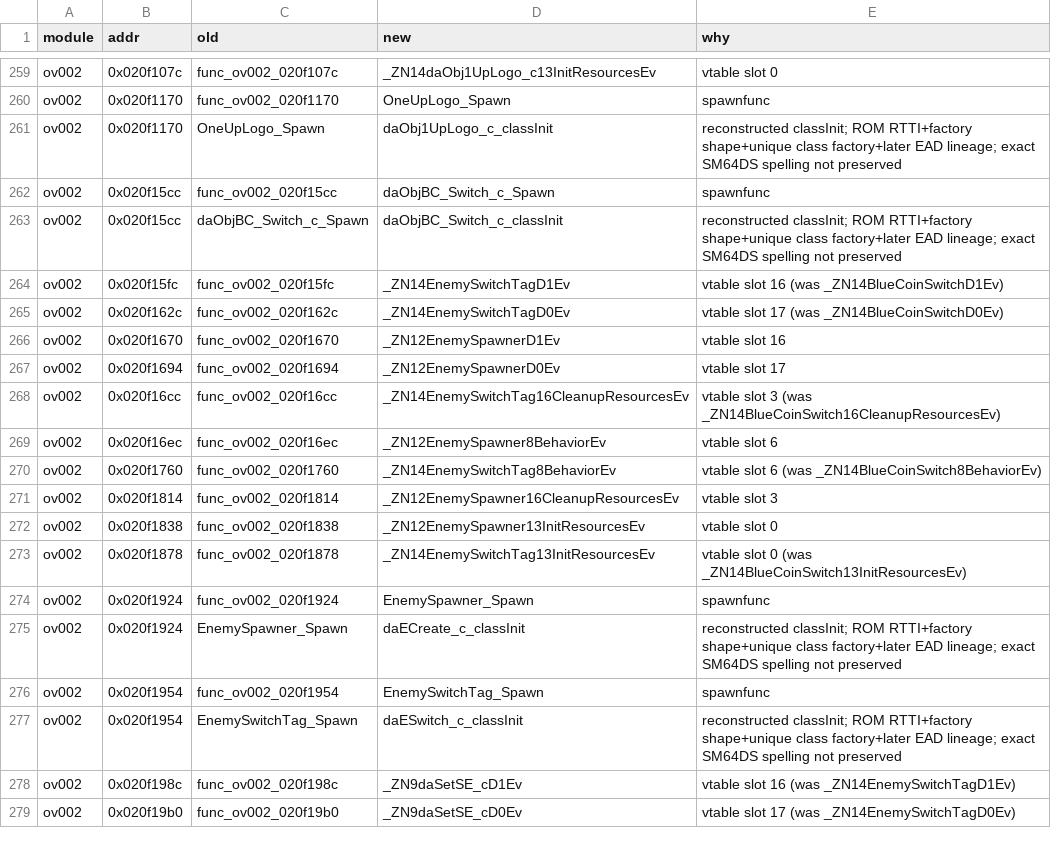
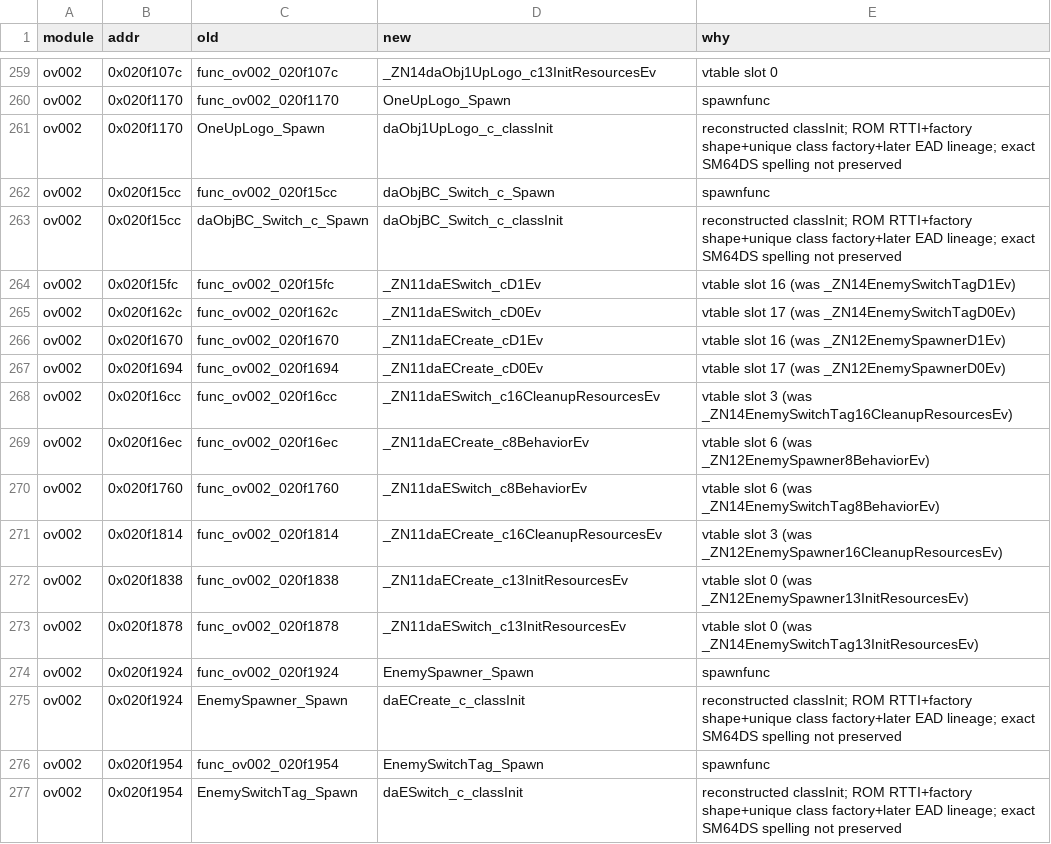
Before and after one commit to Alberto12345678999/sm64ds-decomp, a TSV file: symbols/actor_renames.tsv, drawn as a sheet; only a part is shown, gaps mark what is left out; the shorter side is filled out with more unchanged rows.

Commit message:
Finalize Scene and enemy TU attribution and bookkeeping

```diff
--- a/symbols/actor_renames.tsv
+++ b/symbols/actor_renames.tsv
@@ -263,12 +263,12 @@ ov002	0x020f15cc	func_ov002_020f15cc	daObjBC_Switch_c_Spawn	spawnfunc
 ov002	0x020f15cc	daObjBC_Switch_c_Spawn	daObjBC_Switch_c_classInit	reconstructed classInit; ROM RTTI+factory shape+unique class factory+later EAD lineage; exact SM64DS spelling not preserved
-ov002	0x020f15fc	func_ov002_020f15fc	_ZN14EnemySwitchTagD1Ev	vtable slot 16 (was _ZN14BlueCoinSwitchD1Ev)
-ov002	0x020f162c	func_ov002_020f162c	_ZN14EnemySwitchTagD0Ev	vtable slot 17 (was _ZN14BlueCoinSwitchD0Ev)
-ov002	0x020f1670	func_ov002_020f1670	_ZN12EnemySpawnerD1Ev	vtable slot 16
-ov002	0x020f1694	func_ov002_020f1694	_ZN12EnemySpawnerD0Ev	vtable slot 17
-ov002	0x020f16cc	func_ov002_020f16cc	_ZN14EnemySwitchTag16CleanupResourcesEv	vtable slot 3 (was _ZN14BlueCoinSwitch16CleanupResourcesEv)
-ov002	0x020f16ec	func_ov002_020f16ec	_ZN12EnemySpawner8BehaviorEv	vtable slot 6
-ov002	0x020f1760	func_ov002_020f1760	_ZN14EnemySwitchTag8BehaviorEv	vtable slot 6 (was _ZN14BlueCoinSwitch8BehaviorEv)
-ov002	0x020f1814	func_ov002_020f1814	_ZN12EnemySpawner16CleanupResourcesEv	vtable slot 3
-ov002	0x020f1838	func_ov002_020f1838	_ZN12EnemySpawner13InitResourcesEv	vtable slot 0
-ov002	0x020f1878	func_ov002_020f1878	_ZN14EnemySwitchTag13InitResourcesEv	vtable slot 0 (was _ZN14BlueCoinSwitch13InitResourcesEv)
+ov002	0x020f15fc	func_ov002_020f15fc	_ZN11daESwitch_cD1Ev	vtable slot 16 (was _ZN14EnemySwitchTagD1Ev)
+ov002	0x020f162c	func_ov002_020f162c	_ZN11daESwitch_cD0Ev	vtable slot 17 (was _ZN14EnemySwitchTagD0Ev)
+ov002	0x020f1670	func_ov002_020f1670	_ZN11daECreate_cD1Ev	vtable slot 16 (was _ZN12EnemySpawnerD1Ev)
+ov002	0x020f1694	func_ov002_020f1694	_ZN11daECreate_cD0Ev	vtable slot 17 (was _ZN12EnemySpawnerD0Ev)
+ov002	0x020f16cc	func_ov002_020f16cc	_ZN11daESwitch_c16CleanupResourcesEv	vtable slot 3 (was _ZN14EnemySwitchTag16CleanupResourcesEv)
+ov002	0x020f16ec	func_ov002_020f16ec	_ZN11daECreate_c8BehaviorEv	vtable slot 6 (was _ZN12EnemySpawner8BehaviorEv)
+ov002	0x020f1760	func_ov002_020f1760	_ZN11daESwitch_c8BehaviorEv	vtable slot 6 (was _ZN14EnemySwitchTag8BehaviorEv)
+ov002	0x020f1814	func_ov002_020f1814	_ZN11daECreate_c16CleanupResourcesEv	vtable slot 3 (was _ZN12EnemySpawner16CleanupResourcesEv)
+ov002	0x020f1838	func_ov002_020f1838	_ZN11daECreate_c13InitResourcesEv	vtable slot 0 (was _ZN12EnemySpawner13InitResourcesEv)
+ov002	0x020f1878	func_ov002_020f1878	_ZN11daESwitch_c13InitResourcesEv	vtable slot 0 (was _ZN14EnemySwitchTag13InitResourcesEv)
 ov002	0x020f1924	func_ov002_020f1924	EnemySpawner_Spawn	spawnfunc
```
Also changed, not shown: 4 other files.
